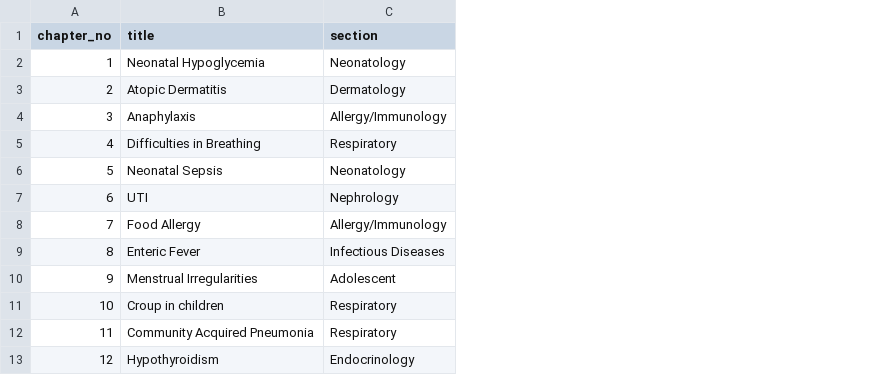
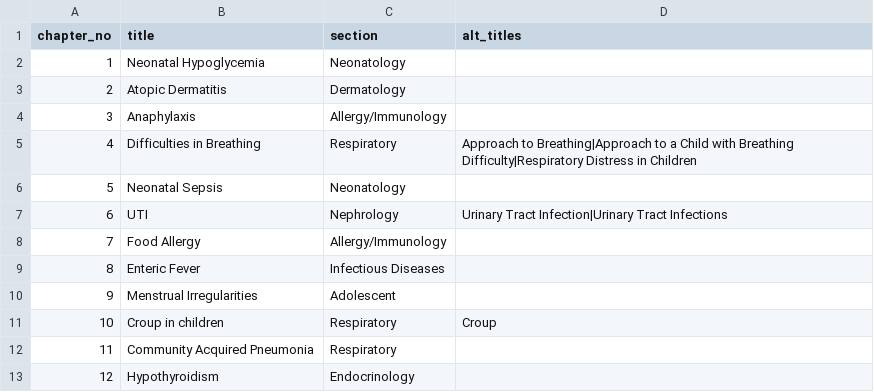
Before and after one commit to mulgundsunil1918/pediaid-stg, a CSV file: scripts/chapter_titles.csv, drawn as a sheet; only a part is shown; the diff names each change by its address in the sheet, - before the commit and + after, or states it on an @@ line.

```diff
--- a/scripts/chapter_titles.csv
+++ b/scripts/chapter_titles.csv
+column D (alt_titles), rows 5-11: Approach to Breathing|Approach to a Child with Breathing Difficulty|Respiratory Distress in Children |  | Urinary Tract Infection|Urinary Tract Infections |  |  |  | Croup
```
Also changed, not shown: 1 other file.
